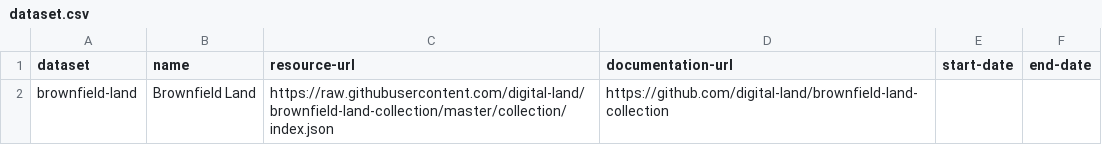
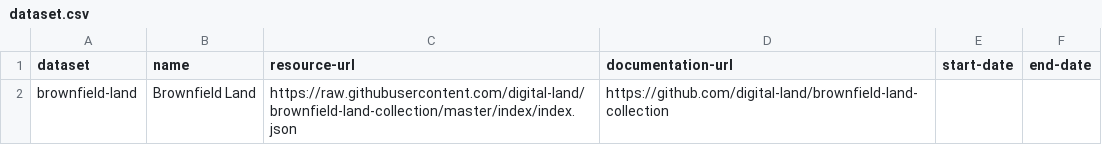
Before and after one commit to digital-land-attic/dataset-collection, a CSV file: dataset/dataset.csv, drawn as a sheet.

Commit message:
index.json moved to index directory

```diff
--- a/dataset/dataset.csv
+++ b/dataset/dataset.csv
@@ -1,2 +1,2 @@
 dataset,name,resource-url,documentation-url,start-date,end-date
-brownfield-land,Brownfield Land,https://raw.githubusercontent.com/digital-land/brownfield-land-collection/master/collection/index.json,https://github.com/digital-land/brownfield-land-collection,,
+brownfield-land,Brownfield Land,https://raw.githubusercontent.com/digital-land/brownfield-land-collection/master/index/index.json,https://github.com/digital-land/brownfield-land-collection,,
```
